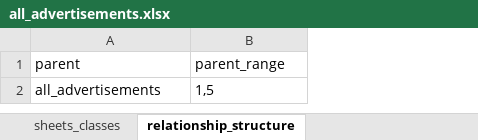
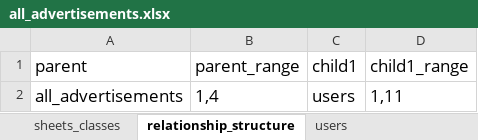
Before and after one commit to soberservicesguy/social-network-webapp-MERN-stack, an Excel workbook: backend/excel_to_databases/all_advertisements.xlsx, sheet relationship_structure, drawn as a sheet; values as stored, in another font and other column widths than the file's, no borders; the diff names each change by its address in the sheet, - before the commit and + after, or states it on an @@ line.

```diff
--- a/backend/excel_to_databases/all_advertisements.xlsx (sheet relationship_structure)
+++ b/backend/excel_to_databases/all_advertisements.xlsx (sheet relationship_structure)
+sheet tab: users
+column C (child1), row 2: users
+column D (child1_range), row 2: 1,11
@@ A1:B2 text size: larger @@
-B2 (parent_range): 1,5
+B2 (parent_range): 1,4
```
Also changed, not shown: sheet all_advertisements, sheet sheets_classes, backend/excel_to_databases/all_books.xlsx, backend/excel_to_databases/all_pages.xlsx, 41 other files.
